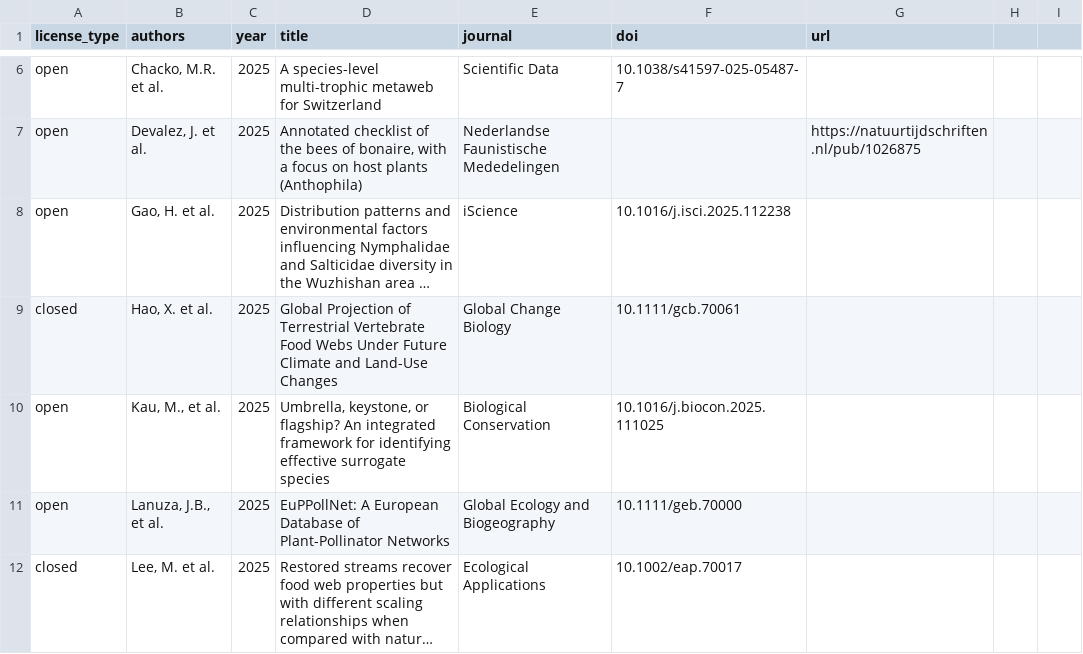
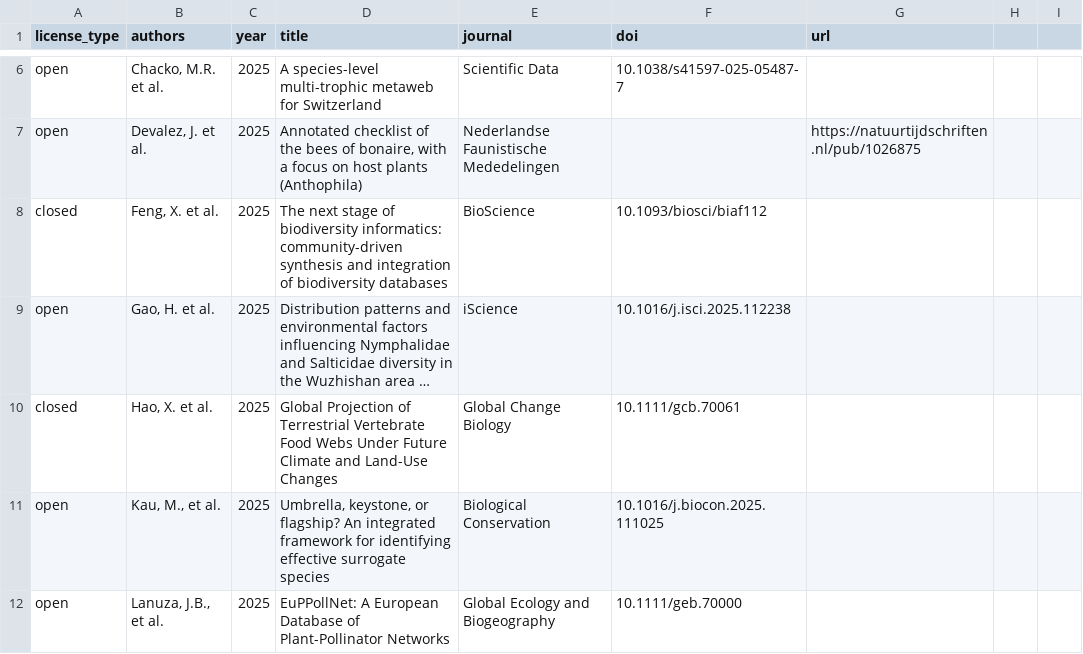
Before and after one commit to globalbioticinteractions/globalbioticinteractions.github.io, a CSV file: _data/citations.csv, drawn as a sheet; only a part is shown, gaps mark what is left out; the shorter side is filled out with more unchanged rows; long unchanged cells end in …; the diff names each change by its address in the sheet, - before the commit and + after, or states it on an @@ line.

Commit message:
add reference to Xiao Feng, Adam B Smith, Brad Boyle, Xin Chen, Brian J Enquist, Rachael Gallagher, Jennifer Hammock, Joyce C Ho, Aaron M Lien, Brian Maitner, Eric R Sokol, Pamela S Soltis, Elizabeth H Wenk, Anna Willoughby, Daniel S Park, The next stage of biodiversity informatics: community-driven synthesis and integration of biodiversity databases, BioScience, 2025;, biaf112, https://doi.org/10.1093/biosci/biaf112

```diff
--- a/_data/citations.csv
+++ b/_data/citations.csv
+row 8: closed | Feng, X. et al. | 2025 | The next stage of biodiversity informatics: community-driven synthesis and integration of biodiversity databases | BioScience | 10.1093/biosci/biaf112
```
